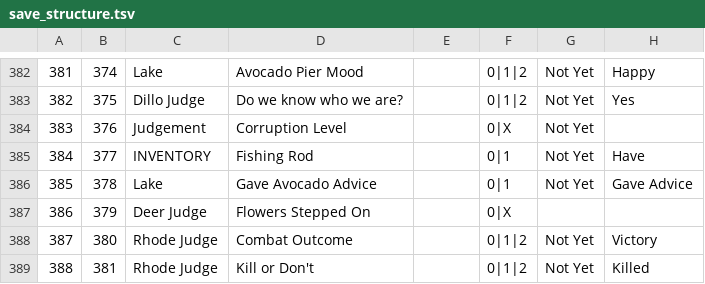
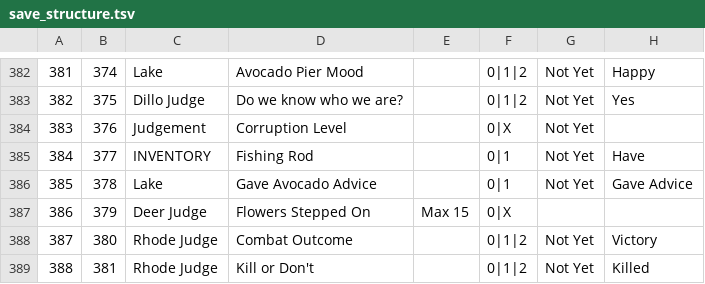
Before and after one commit to tbpaolini/Heartbound-Save-Editor, a TSV file: structure/save_structure.tsv, drawn as a sheet; only a part is shown, gaps mark what is left out; the diff names each change by its address in the sheet, - before the commit and + after, or states it on an @@ line.

```diff
--- a/structure/save_structure.tsv
+++ b/structure/save_structure.tsv
-E387: (empty)
+E387: Max 15
```
Also changed, not shown: 1 other file.
